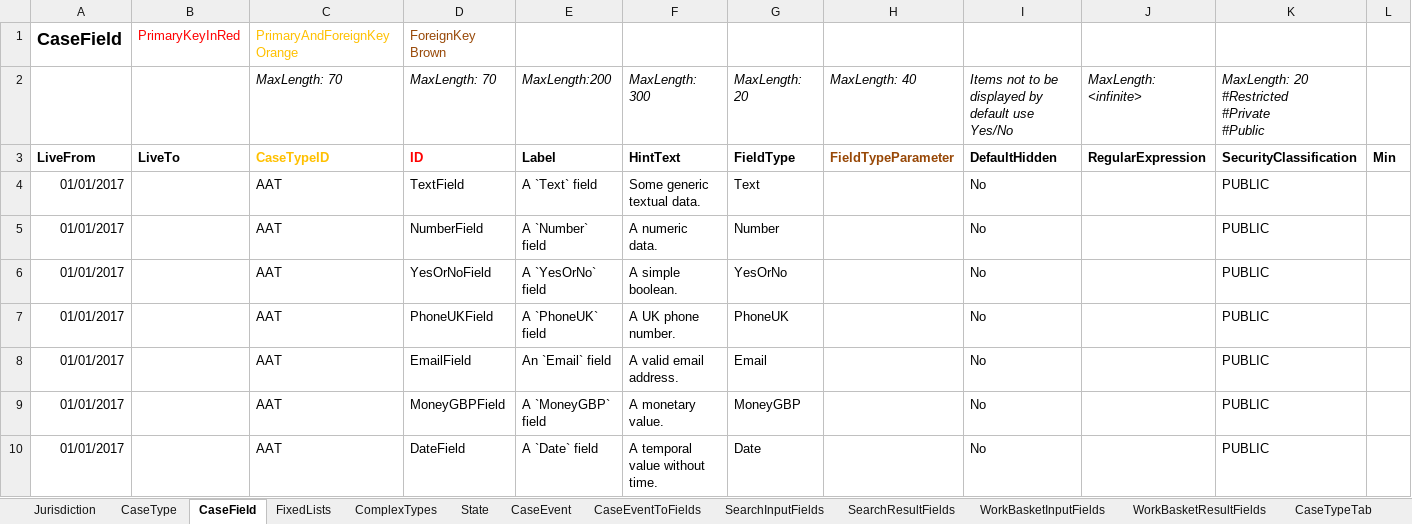
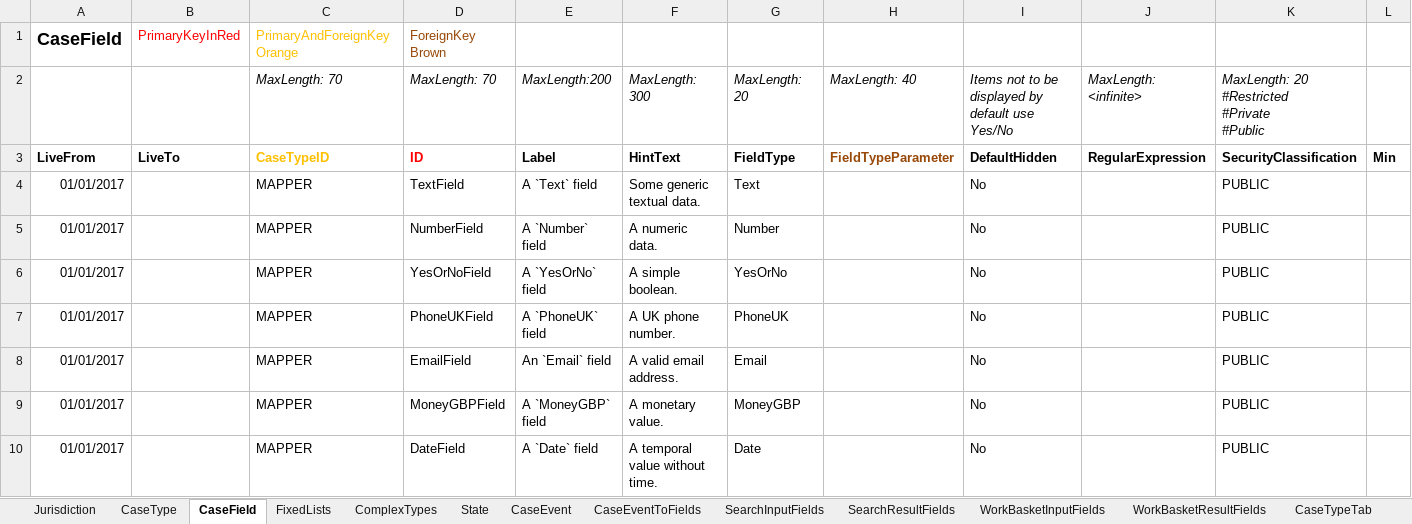
Before and after one commit to hmcts/ccd-definition-store-api, an Excel workbook: aat/src/resource/CCD_CNP_27_WithNewField.xlsx, sheet CaseField, drawn as a sheet; only a part is shown; the shorter side is filled out with more unchanged rows; values as stored, in another font and other column widths than the file's, no borders; rows hold the shown columns only; the diff covers the shown part only; the diff names each change by its address in the sheet, - before the commit and + after, or states it on an @@ line.

Commit message:
Remove AAT case type from definition `WithNewField`

```diff
--- a/aat/src/resource/CCD_CNP_27_WithNewField.xlsx (sheet CaseField)
+++ b/aat/src/resource/CCD_CNP_27_WithNewField.xlsx (sheet CaseField)
-row 4: 01/01/2017 |  | AAT | TextField | A `Text` field | Some generic textual data. | Text |  | No |  | PUBLIC
-row 5: 01/01/2017 |  | AAT | NumberField | A `Number` field | A numeric data. | Number |  | No |  | PUBLIC
-row 6: 01/01/2017 |  | AAT | YesOrNoField | A `YesOrNo` field | A simple boolean. | YesOrNo |  | No |  | PUBLIC
-row 7: 01/01/2017 |  | AAT | PhoneUKField | A `PhoneUK` field | A UK phone number. | PhoneUK |  | No |  | PUBLIC
-row 8: 01/01/2017 |  | AAT | EmailField | An `Email` field | A valid email address. | Email |  | No |  | PUBLIC
-row 9: 01/01/2017 |  | AAT | MoneyGBPField | A `MoneyGBP` field | A monetary value. | MoneyGBP |  | No |  | PUBLIC
-row 10: 01/01/2017 |  | AAT | DateField | A `Date` field | A temporal value without time. | Date |  | No |  | PUBLIC
```
Also changed, not shown: 7 removed rows elsewhere in this sheet, sheet CaseEventToFields, sheet CaseTypeTab, sheet AuthorisationCaseField, sheet CaseEvent, sheet AuthorisationCaseEvent, sheet AuthorisationCaseState, 7 more sheets.
